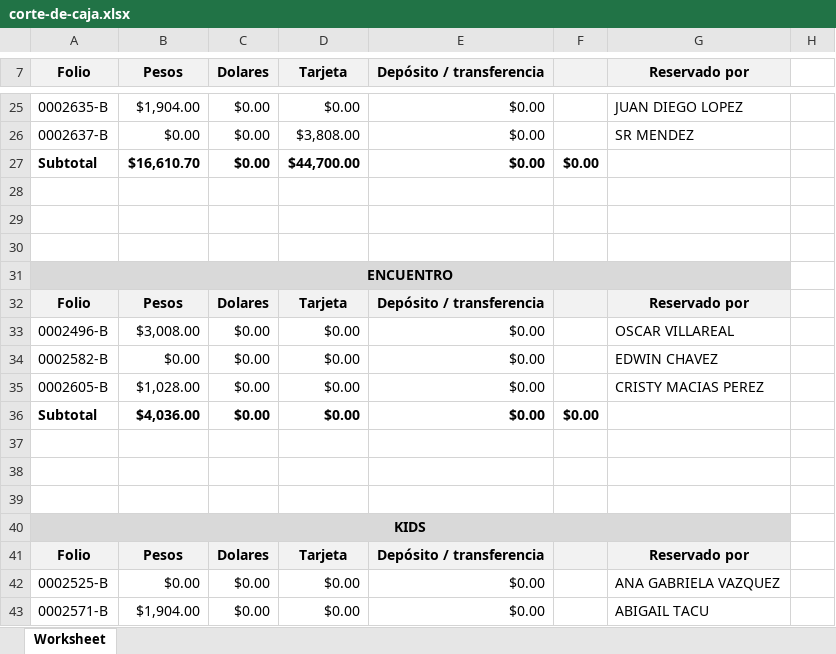
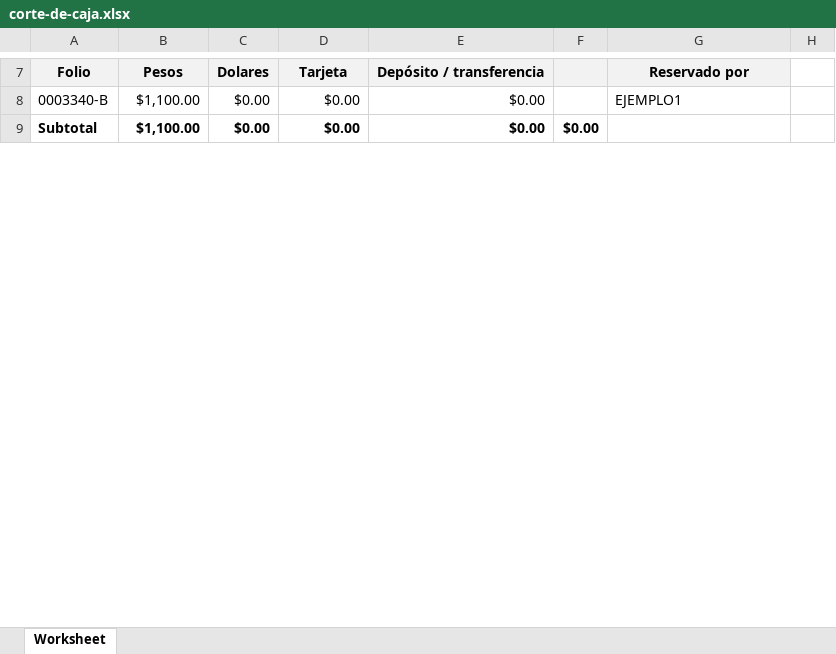
Before and after one commit to JorgeIGCZ/delfiniti-app, an Excel workbook: public/Reportes/corte_de_caja/corte-de-caja.xlsx, sheet Worksheet, drawn as a sheet; only a part is shown, gaps mark what is left out; values as stored, in another font and other column widths than the file's, no borders; removed rows and columns are numbered as before the commit, all else as after; the diff covers the shown part only; the diff names each change by its address in the sheet, - before the commit and + after, or states it on an @@ line.

```diff
--- a/public/Reportes/corte_de_caja/corte-de-caja.xlsx (sheet Worksheet)
+++ b/public/Reportes/corte_de_caja/corte-de-caja.xlsx (sheet Worksheet)
-A8 (Folio): 0002635-B
+A8 (Folio): 0003340-B
-B8 (Pesos): $1,904.00
+B8 (Pesos): $1,100.00
-G8 (Reservado por): JUAN DIEGO LOPEZ
+G8 (Reservado por): EJEMPLO1
-row 26: 0002637-B | $0.00 | $0.00 | $3,808.00 | $0.00 |  | SR MENDEZ
-row 27: Subtotal | $16,610.70 | $0.00 | $44,700.00 | $0.00 | $0.00
-row 28: (empty)
-row 29: (empty)
-row 30: (empty)
-row 31: ENCUENTRO
-row 32: Folio | Pesos | Dolares | Tarjeta | Depósito / transferencia |  | Reservado por
-row 33: 0002496-B | $3,008.00 | $0.00 | $0.00 | $0.00 |  | OSCAR VILLAREAL
-row 34: 0002582-B | $0.00 | $0.00 | $0.00 | $0.00 |  | EDWIN CHAVEZ
-row 35: 0002605-B | $1,028.00 | $0.00 | $0.00 | $0.00 |  | CRISTY MACIAS PEREZ
-B9 (Pesos): $4,036.00
+B9 (Pesos): $1,100.00
-row 37: (empty)
-row 38: (empty)
-row 39: (empty)
-row 40: KIDS
-row 41: Folio | Pesos | Dolares | Tarjeta | Depósito / transferencia |  | Reservado por
-row 42: 0002525-B | $0.00 | $0.00 | $0.00 | $0.00 |  | ANA GABRIELA VAZQUEZ
-row 43: 0002571-B | $1,904.00 | $0.00 | $0.00 | $0.00 |  | ABIGAIL TACU
```
Also changed, not shown: 3 added rows, 228 removed rows and 38 edited cells elsewhere in this sheet, formulas that keep their value, public/Reportes/comisiones/comisiones.xlsx, 15 other files.
